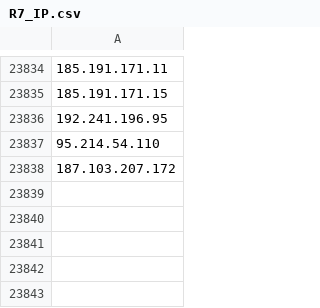
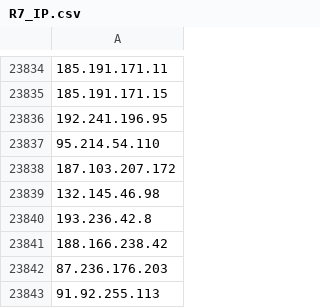
Before and after one commit to Mead-Informatica/IOC, a CSV file: Blacklist/R7_IP.csv, drawn as a sheet; only a part is shown, gaps mark what is left out.

Commit message:
Committing files at 2023-13-11 13:20:48

```diff
--- a/Blacklist/R7_IP.csv
+++ b/Blacklist/R7_IP.csv
@@ -23838 +23838,6 @@
 187.103.207.172
+132.145.46.98
+193.236.42.8
+188.166.238.42
+87.236.176.203
+91.92.255.113
```
